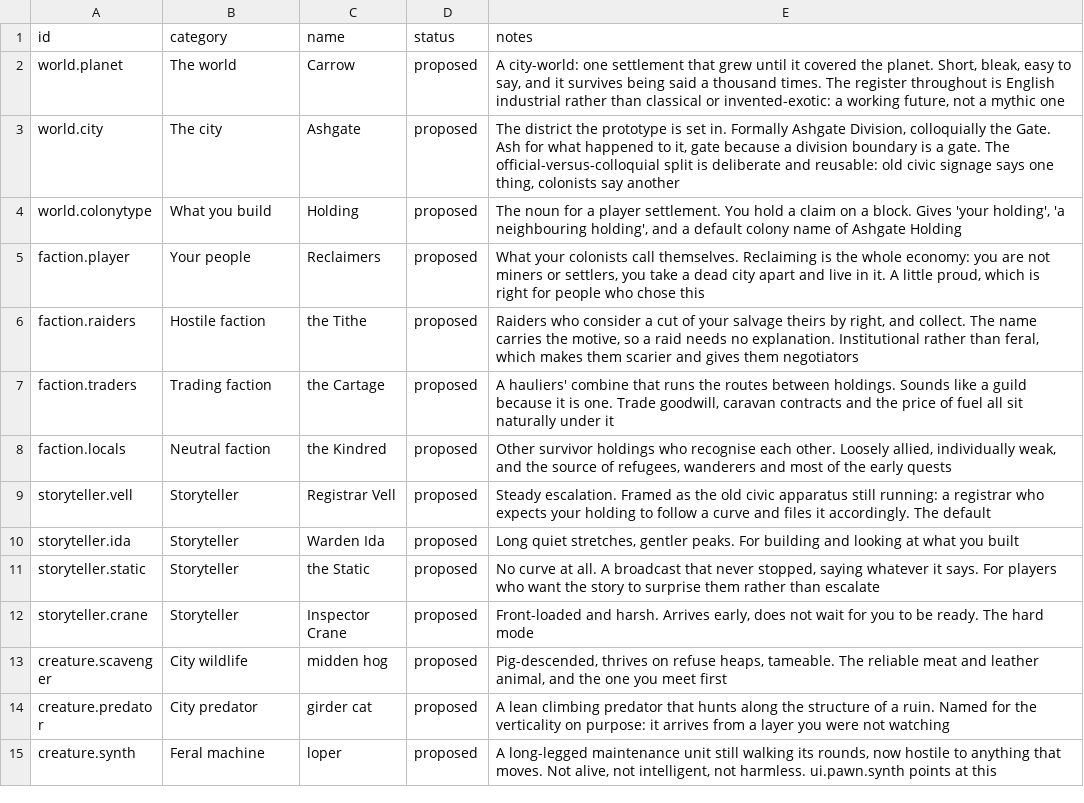
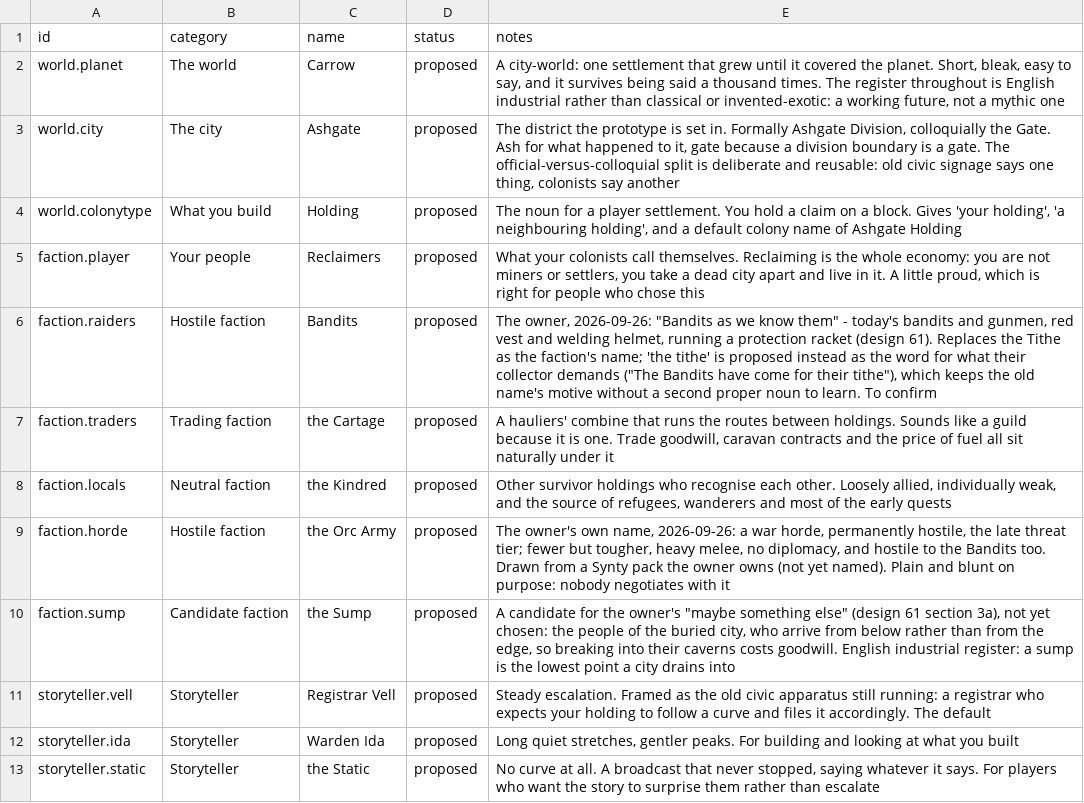
Before and after one commit to 1mitten/odyssey, a CSV file: docs/design/proper-nouns.csv, drawn as a sheet; only a part is shown; the shorter side is filled out with more unchanged rows.

```diff
--- a/docs/design/proper-nouns.csv
+++ b/docs/design/proper-nouns.csv
@@ -5,5 +5,7 @@ world.colonytype,What you build,Holding,proposed,"The noun for a player settleme
 faction.player,Your people,Reclaimers,proposed,"What your colonists call themselves. Reclaiming is the whole economy: you are not miners or settlers, you take a dead city apart and live in it. A little proud, which is right for people who chose this"
-faction.raiders,Hostile faction,the Tithe,proposed,"Raiders who consider a cut of your salvage theirs by right, and collect. The name carries the motive, so a raid needs no explanation. Institutional rather than feral, which makes them scarier and gives them negotiators"
+faction.raiders,Hostile faction,Bandits,proposed,"The owner, 2026-09-26: ""Bandits as we know them"" - today's bandits and gunmen, red vest and welding helmet, running a protection racket (design 61). Replaces the Tithe as the faction's name; 'the tithe' is proposed instead as the word for what their collector demands (""The Bandits have come for their tithe""), which keeps the old name's motive without a second proper noun to learn. To confirm"
 faction.traders,Trading faction,the Cartage,proposed,"A hauliers' combine that runs the routes between holdings. Sounds like a guild because it is one. Trade goodwill, caravan contracts and the price of fuel all sit naturally under it"
 faction.locals,Neutral faction,the Kindred,proposed,"Other survivor holdings who recognise each other. Loosely allied, individually weak, and the source of refugees, wanderers and most of the early quests"
+faction.horde,Hostile faction,the Orc Army,proposed,"The owner's own name, 2026-09-26: a war horde, permanently hostile, the late threat tier; fewer but tougher, heavy melee, no diplomacy, and hostile to the Bandits too. Drawn from a Synty pack the owner owns (not yet named). Plain and blunt on purpose: nobody negotiates with it"
+faction.sump,Candidate faction,the Sump,proposed,"A candidate for the owner's ""maybe something else"" (design 61 section 3a), not yet chosen: the people of the buried city, who arrive from below rather than from the edge, so breaking into their caverns costs goodwill. English industrial register: a sump is the lowest point a city drains into"
 storyteller.vell,Storyteller,Registrar Vell,proposed,"Steady escalation. Framed as the old civic apparatus still running: a registrar who expects your holding to follow a curve and files it accordingly. The default"
```
Also changed, not shown: 11 other files.
